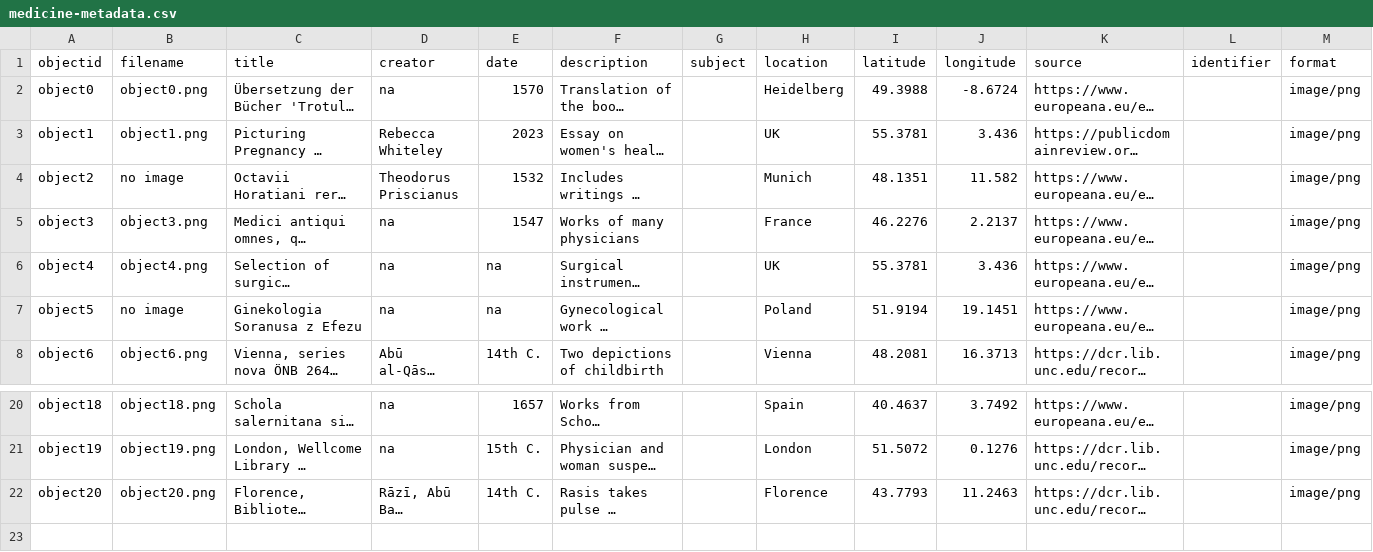
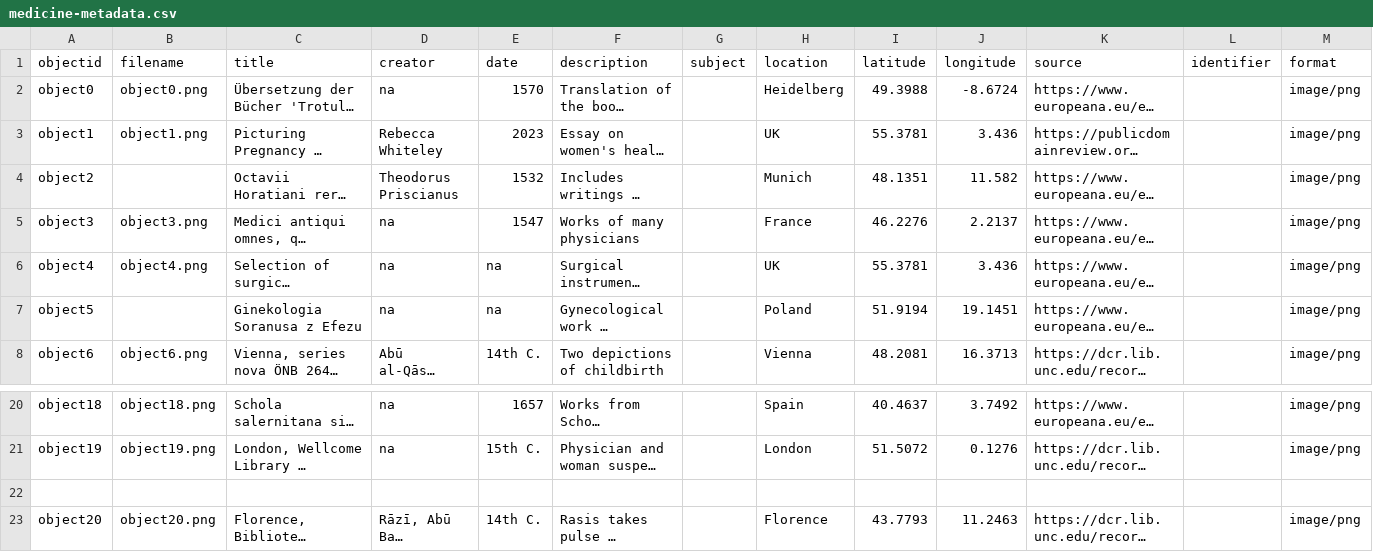
Before and after one commit to ki-tee/medieval-womens-medicine, a CSV file: _data/medicine-metadata.csv, drawn as a sheet; only a part is shown, gaps mark what is left out; long unchanged cells end in …; rows hold the shown columns only; the diff names each change by its address in the sheet, - before the commit and + after, or states it on an @@ line.

Commit message:
Update medicine-metadata.csv

```diff
--- a/_data/medicine-metadata.csv
+++ b/_data/medicine-metadata.csv
-B4 (filename): no image
+B4 (filename): (empty)
-B7 (filename): no image
+B7 (filename): (empty)
+row 22: (empty)
```
